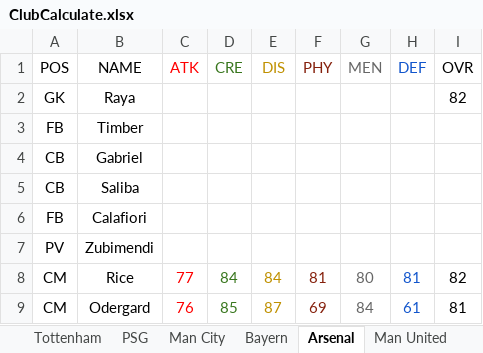
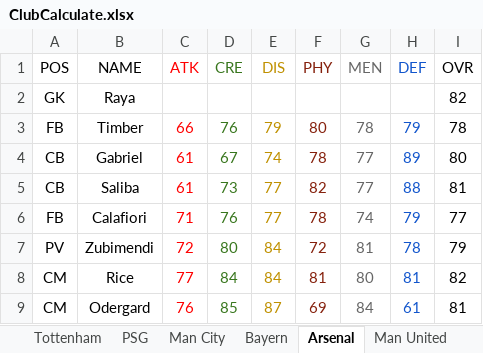
Before and after one commit to HungNgo1809/GiaiTri_DesignPlayerCard, an Excel workbook: PlayerCard/Data/ClubCalculate.xlsx, sheet Arsenal, drawn as a sheet; only a part is shown; values as stored, in another font and other column widths than the file's, no borders; the diff covers the shown part only; the diff names each change by its address in the sheet, - before the commit and + after, or states it on an @@ line.

```diff
--- a/PlayerCard/Data/ClubCalculate.xlsx (sheet Arsenal)
+++ b/PlayerCard/Data/ClubCalculate.xlsx (sheet Arsenal)
-C3 (ATK): (empty)
+C3 (ATK): 66
-D3 (CRE): (empty)
+D3 (CRE): 76
-E3 (DIS): (empty)
+E3 (DIS): 79
-F3 (PHY): (empty)
+F3 (PHY): 80
-G3 (MEN): (empty)
+G3 (MEN): 78
-H3 (DEF): (empty)
+H3 (DEF): 79
-I3 (OVR): (empty)
+I3 (OVR): 78
-C4:C5 (ATK): (empty)
+C4:C5 (ATK): 61
-D4 (CRE): (empty)
+D4 (CRE): 67
-E4 (DIS): (empty)
+E4 (DIS): 74
-F4 (PHY): (empty)
+F4 (PHY): 78
-G4:G5 (MEN): (empty)
+G4:G5 (MEN): 77
-H4 (DEF): (empty)
+H4 (DEF): 89
-I4 (OVR): (empty)
+I4 (OVR): 80
-D5 (CRE): (empty)
+D5 (CRE): 73
-E5:E6 (DIS): (empty)
+E5:E6 (DIS): 77
-F5 (PHY): (empty)
+F5 (PHY): 82
-H5 (DEF): (empty)
+H5 (DEF): 88
-I5 (OVR): (empty)
+I5 (OVR): 81
-C6 (ATK): (empty)
+C6 (ATK): 71
-D6 (CRE): (empty)
+D6 (CRE): 76
-F6 (PHY): (empty)
+F6 (PHY): 78
-G6 (MEN): (empty)
+G6 (MEN): 74
-H6 (DEF): (empty)
+H6 (DEF): 79
-I6 (OVR): (empty)
+I6 (OVR): 77
-C7 (ATK): (empty)
+C7 (ATK): 72
-D7 (CRE): (empty)
+D7 (CRE): 80
-E7 (DIS): (empty)
+E7 (DIS): 84
-F7 (PHY): (empty)
+F7 (PHY): 72
-G7 (MEN): (empty)
+G7 (MEN): 81
-H7 (DEF): (empty)
+H7 (DEF): 78
-I7 (OVR): (empty)
+I7 (OVR): 79
```
Also changed, not shown: 2 added rows, 2 removed rows and 7 edited cells elsewhere in this sheet, sheet Man United, 1 other file.
